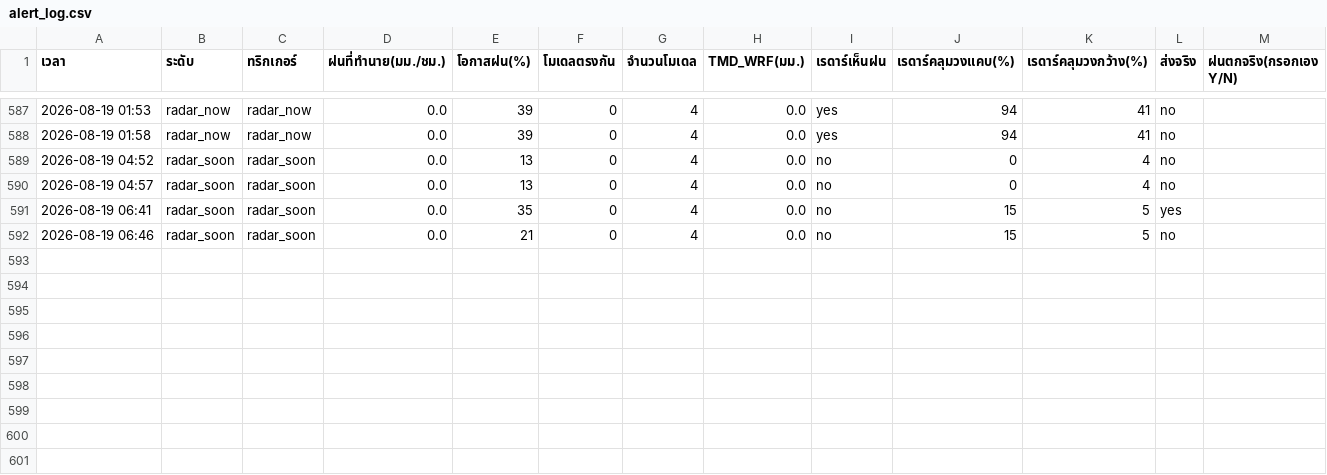
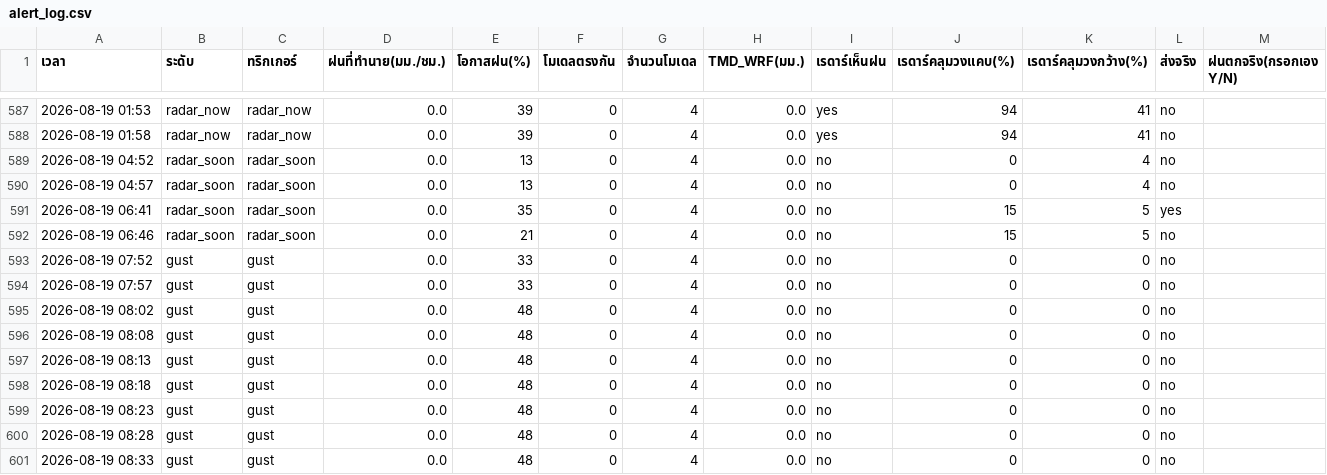
Before and after one commit to supramitj-sys/rain-alert, a CSV file: alert_log.csv, drawn as a sheet; only a part is shown, gaps mark what is left out.

```diff
--- a/alert_log.csv
+++ b/alert_log.csv
@@ -592 +592,10 @@
 2026-08-19 06:46,radar_soon,radar_soon,0.0,21,0,4,0.0,no,15,5,no,
+2026-08-19 07:52,gust,gust,0.0,33,0,4,0.0,no,0,0,no,
+2026-08-19 07:57,gust,gust,0.0,33,0,4,0.0,no,0,0,no,
+2026-08-19 08:02,gust,gust,0.0,48,0,4,0.0,no,0,0,no,
+2026-08-19 08:08,gust,gust,0.0,48,0,4,0.0,no,0,0,no,
+2026-08-19 08:13,gust,gust,0.0,48,0,4,0.0,no,0,0,no,
+2026-08-19 08:18,gust,gust,0.0,48,0,4,0.0,no,0,0,no,
+2026-08-19 08:23,gust,gust,0.0,48,0,4,0.0,no,0,0,no,
+2026-08-19 08:28,gust,gust,0.0,48,0,4,0.0,no,0,0,no,
+2026-08-19 08:33,gust,gust,0.0,48,0,4,0.0,no,0,0,no,
```
Also changed, not shown: radar_watch.csv.
